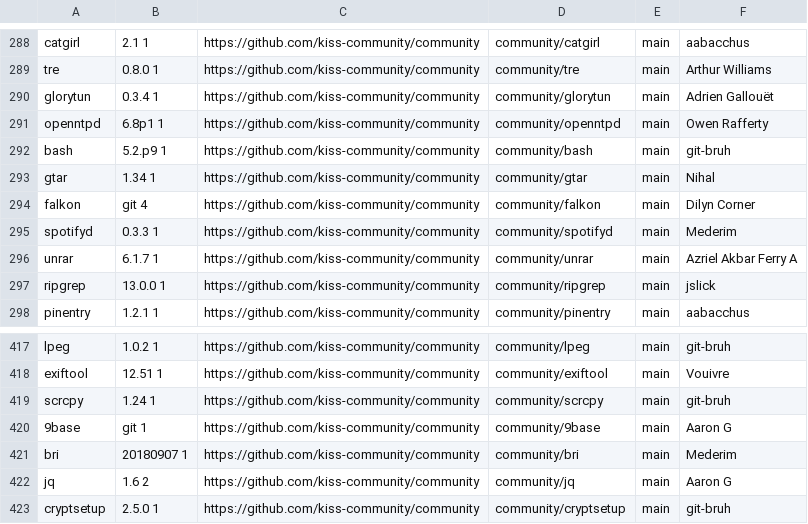
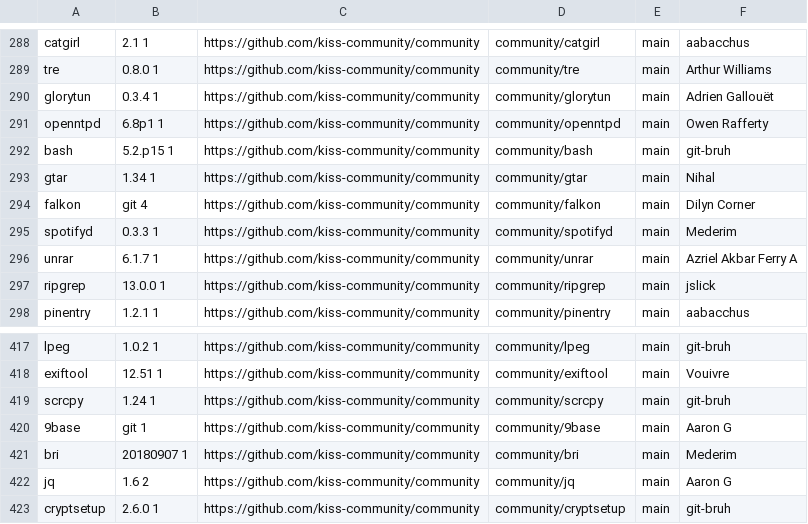
Before and after one commit to jedahan/kiss-find, a CSV file: db.csv, drawn as a sheet; only a part is shown, gaps mark what is left out; the diff covers the shown part only.

```diff
--- a/db.csv
+++ b/db.csv
@@ -291,3 +291,3 @@ glorytun,0.3.4 1,https://github.com/kiss-community/community,community/glorytun,
 openntpd,6.8p1 1 ,https://github.com/kiss-community/community,community/openntpd,main,"Owen Rafferty"," "
-bash,5.2.p9 1,https://github.com/kiss-community/community,community/bash,main,"git-bruh"," "
+bash,5.2.p15 1,https://github.com/kiss-community/community,community/bash,main,"git-bruh"," "
 gtar,1.34 1 ,https://github.com/kiss-community/community,community/gtar,main,"Nihal"," "
@@ -422,2 +422,2 @@ bri,20180907 1,https://github.com/kiss-community/community,community/bri,main,"M
 jq,1.6 2 ,https://github.com/kiss-community/community,community/jq,main,"Aaron G"," "
-cryptsetup,2.5.0 1,https://github.com/kiss-community/community,community/cryptsetup,main,"git-bruh"," "
+cryptsetup,2.6.0 1,https://github.com/kiss-community/community,community/cryptsetup,main,"git-bruh"," "
```
Also changed, not shown: 16 edited cells elsewhere in this file, 1 other file.
